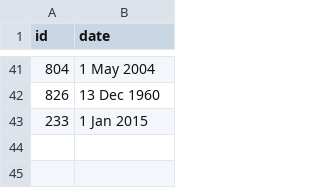
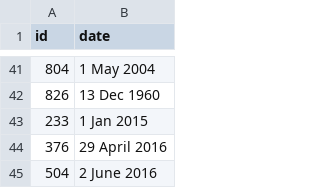
Before and after one commit to euctrl-pru/eurocontrol-atlas, a CSV file: data/eurocontrol-id-date.csv, drawn as a sheet; only a part is shown, gaps mark what is left out; the diff names each change by its address in the sheet, - before the commit and + after, or states it on an @@ line.

Commit message:
added Israel and Morocco

```diff
--- a/data/eurocontrol-id-date.csv
+++ b/data/eurocontrol-id-date.csv
+row 44: 376 | 29 April 2016
+row 45: 504 | 2 June 2016
```
